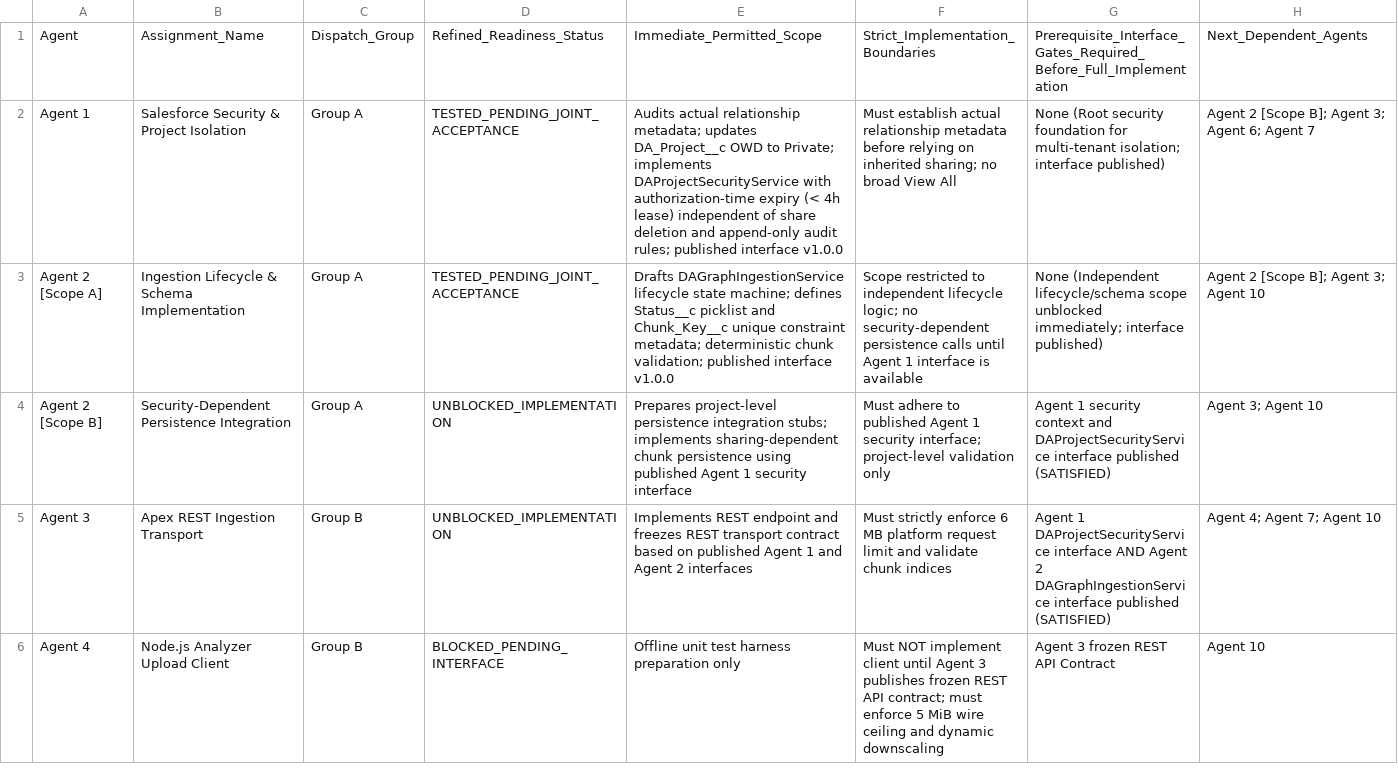
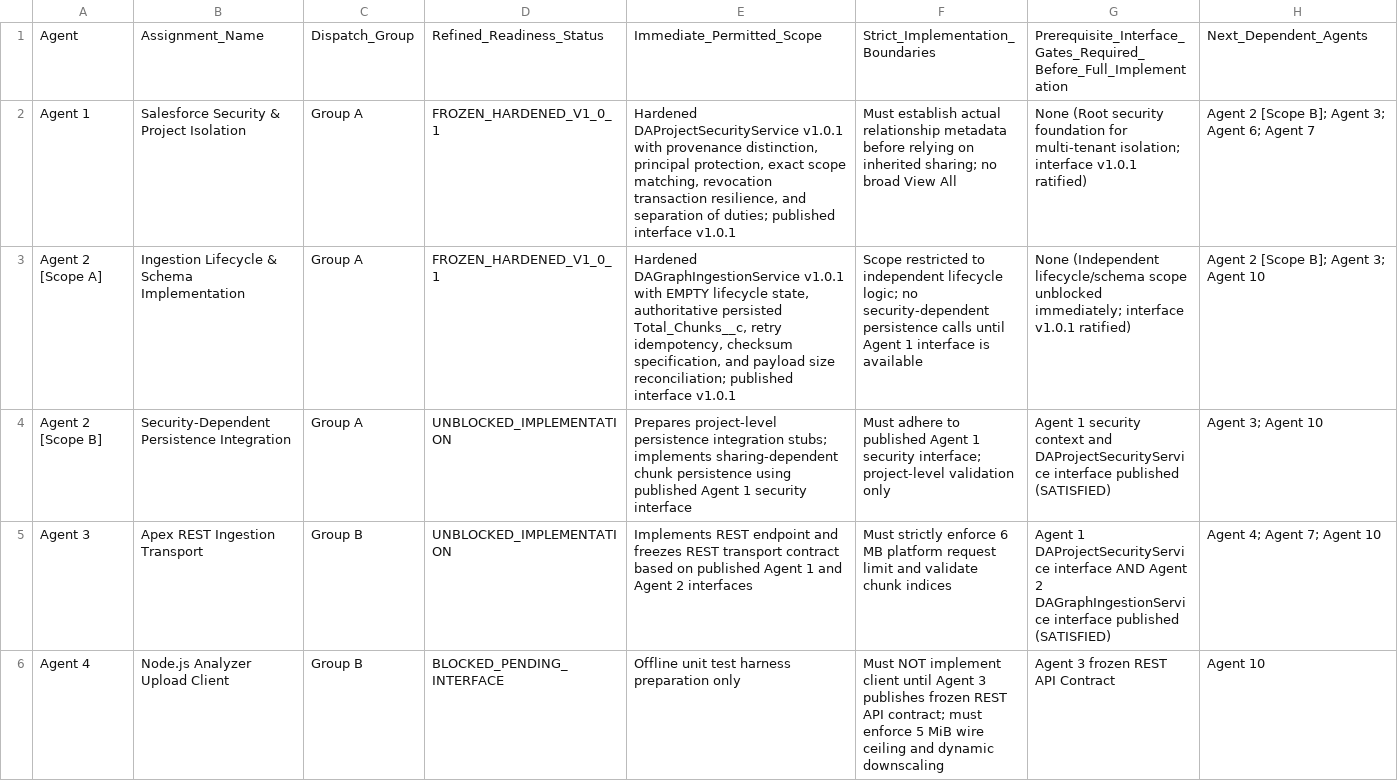
Before and after one commit to Mohseen365/Dep-Ana-SF, a CSV file: PHASE_1_AGENT_READINESS_AND_INTERFACE_GATE_MATRIX.csv, drawn as a sheet; only a part is shown.

```diff
--- a/PHASE_1_AGENT_READINESS_AND_INTERFACE_GATE_MATRIX.csv
+++ b/PHASE_1_AGENT_READINESS_AND_INTERFACE_GATE_MATRIX.csv
@@ -1,4 +1,4 @@
 Agent,Assignment_Name,Dispatch_Group,Refined_Readiness_Status,Immediate_Permitted_Scope,Strict_Implementation_Boundaries,Prerequisite_Interface_Gates_Required_Before_Full_Implementation,Next_Dependent_Agents
-Agent 1,Salesforce Security & Project Isolation,Group A,TESTED_PENDING_JOINT_ACCEPTANCE,"Audits actual relationship metadata; updates DA_Project__c OWD to Private; implements DAProjectSecurityService with authorization-time expiry (< 4h lease) independent of share deletion and append-only audit rules; published interface v1.0.0",Must establish actual relationship metadata before relying on inherited sharing; no broad View All,None (Root security foundation for multi-tenant isolation; interface published),Agent 2 [Scope B]; Agent 3; Agent 6; Agent 7
-Agent 2 [Scope A],Ingestion Lifecycle & Schema Implementation,Group A,TESTED_PENDING_JOINT_ACCEPTANCE,"Drafts DAGraphIngestionService lifecycle state machine; defines Status__c picklist and Chunk_Key__c unique constraint metadata; deterministic chunk validation; published interface v1.0.0",Scope restricted to independent lifecycle logic; no security-dependent persistence calls until Agent 1 interface is available,None (Independent lifecycle/schema scope unblocked immediately; interface published),Agent 2 [Scope B]; Agent 3; Agent 10
+Agent 1,Salesforce Security & Project Isolation,Group A,FROZEN_HARDENED_V1_0_1,"Hardened DAProjectSecurityService v1.0.1 with provenance distinction, principal protection, exact scope matching, revocation transaction resilience, and separation of duties; published interface v1.0.1",Must establish actual relationship metadata before relying on inherited sharing; no broad View All,None (Root security foundation for multi-tenant isolation; interface v1.0.1 ratified),Agent 2 [Scope B]; Agent 3; Agent 6; Agent 7
+Agent 2 [Scope A],Ingestion Lifecycle & Schema Implementation,Group A,FROZEN_HARDENED_V1_0_1,"Hardened DAGraphIngestionService v1.0.1 with EMPTY lifecycle state, authoritative persisted Total_Chunks__c, retry idempotency, checksum specification, and payload size reconciliation; published interface v1.0.1",Scope restricted to independent lifecycle logic; no security-dependent persistence calls until Agent 1 interface is available,None (Independent lifecycle/schema scope unblocked immediately; interface v1.0.1 ratified),Agent 2 [Scope B]; Agent 3; Agent 10
 Agent 2 [Scope B],Security-Dependent Persistence Integration,Group A,UNBLOCKED_IMPLEMENTATION,"Prepares project-level persistence integration stubs; implements sharing-dependent chunk persistence using published Agent 1 security interface",Must adhere to published Agent 1 security interface; project-level validation only,Agent 1 security context and DAProjectSecurityService interface published (SATISFIED),Agent 3; Agent 10
```
Also changed, not shown: 12 other files.
